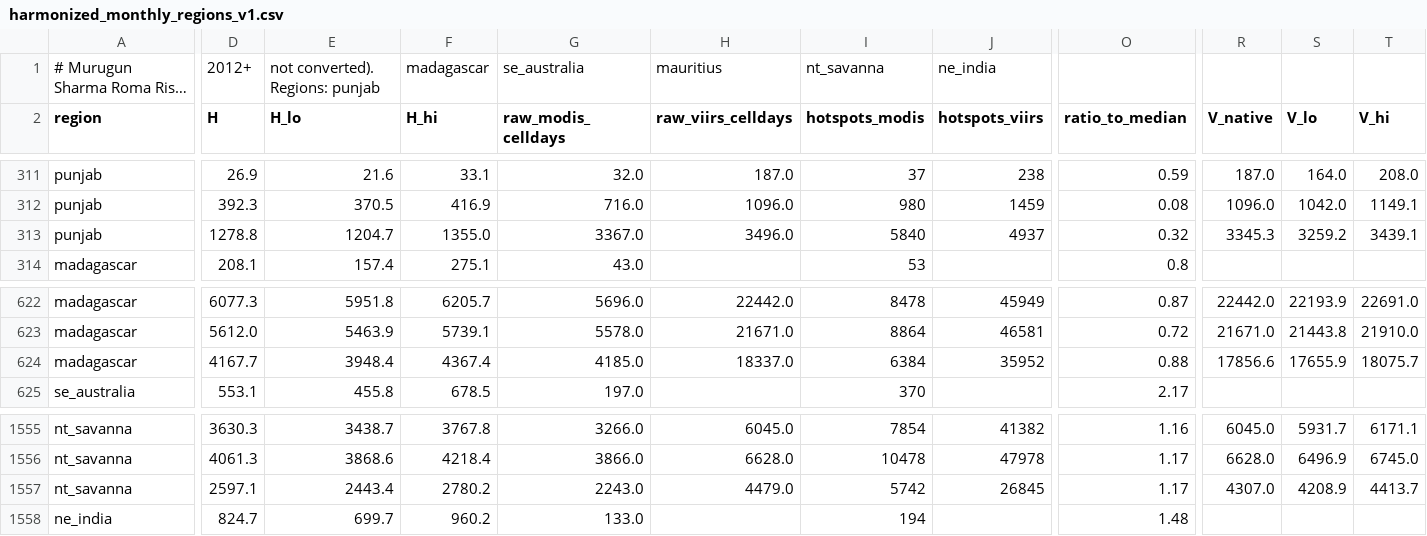
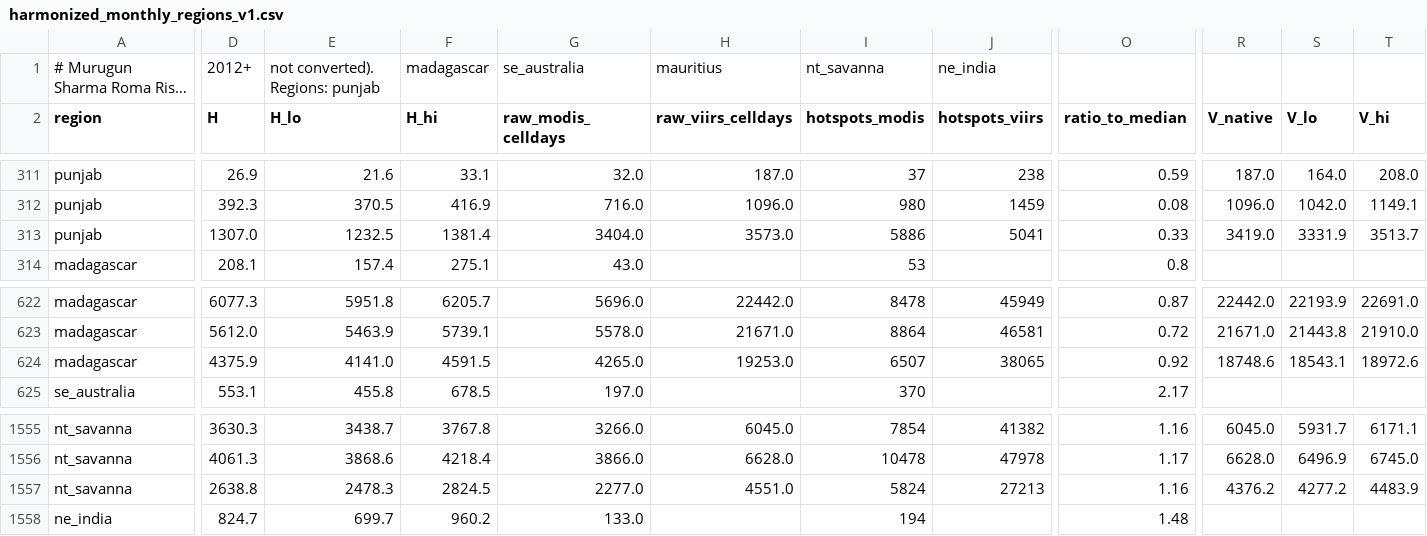
Before and after one commit to Muru265/fire-rings, a CSV file: web/public/data/v1/dataset/harmonized_monthly_regions_v1.csv, drawn as a sheet; only a part is shown, gaps mark what is left out; long unchanged cells end in …; the diff covers the shown part only; the diff names each change by its address in the sheet, - before the commit and + after, or states it on an @@ line.

```diff
--- a/web/public/data/v1/dataset/harmonized_monthly_regions_v1.csv
+++ b/web/public/data/v1/dataset/harmonized_monthly_regions_v1.csv
-D313 (H): 1278.8
+D313 (H): 1307.0
-E313 (H_lo): 1204.7
+E313 (H_lo): 1232.5
-F313 (H_hi): 1355.0
+F313 (H_hi): 1381.4
-G313 (raw_modis_celldays): 3367.0
+G313 (raw_modis_celldays): 3404.0
-H313 (raw_viirs_celldays): 3496.0
+H313 (raw_viirs_celldays): 3573.0
-I313 (hotspots_modis): 5840
+I313 (hotspots_modis): 5886
-J313 (hotspots_viirs): 4937
+J313 (hotspots_viirs): 5041
-O313 (ratio_to_median): 0.32
+O313 (ratio_to_median): 0.33
-R313 (V_native): 3345.3
+R313 (V_native): 3419.0
-S313 (V_lo): 3259.2
+S313 (V_lo): 3331.9
-T313 (V_hi): 3439.1
+T313 (V_hi): 3513.7
-D624 (H): 4167.7
+D624 (H): 4375.9
-E624 (H_lo): 3948.4
+E624 (H_lo): 4141.0
-F624 (H_hi): 4367.4
+F624 (H_hi): 4591.5
-G624 (raw_modis_celldays): 4185.0
+G624 (raw_modis_celldays): 4265.0
-H624 (raw_viirs_celldays): 18337.0
+H624 (raw_viirs_celldays): 19253.0
-I624 (hotspots_modis): 6384
+I624 (hotspots_modis): 6507
-J624 (hotspots_viirs): 35952
+J624 (hotspots_viirs): 38065
-O624 (ratio_to_median): 0.88
+O624 (ratio_to_median): 0.92
-R624 (V_native): 17856.6
+R624 (V_native): 18748.6
-S624 (V_lo): 17655.9
+S624 (V_lo): 18543.1
-T624 (V_hi): 18075.7
+T624 (V_hi): 18972.6
-D1557 (H): 2597.1
+D1557 (H): 2638.8
-E1557 (H_lo): 2443.4
+E1557 (H_lo): 2478.3
-F1557 (H_hi): 2780.2
+F1557 (H_hi): 2824.5
-G1557 (raw_modis_celldays): 2243.0
+G1557 (raw_modis_celldays): 2277.0
-H1557 (raw_viirs_celldays): 4479.0
+H1557 (raw_viirs_celldays): 4551.0
-I1557 (hotspots_modis): 5742
+I1557 (hotspots_modis): 5824
-J1557 (hotspots_viirs): 26845
+J1557 (hotspots_viirs): 27213
-O1557 (ratio_to_median): 1.17
+O1557 (ratio_to_median): 1.16
-R1557 (V_native): 4307.0
+R1557 (V_native): 4376.2
-S1557 (V_lo): 4208.9
+S1557 (V_lo): 4277.2
-T1557 (V_hi): 4413.7
+T1557 (V_hi): 4483.9
```
Also changed, not shown: 56 edited cells elsewhere in this file, 56 other files.
